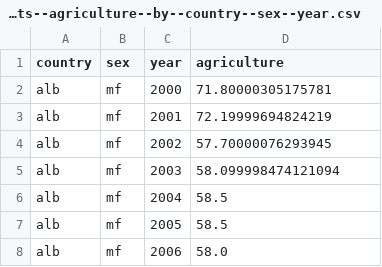
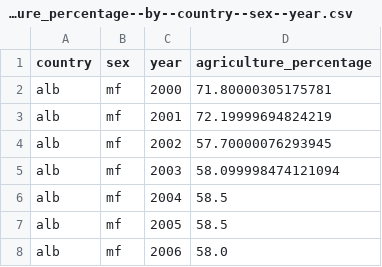
Before and after one commit to semio/ddf--ilo--kilm_employment_sector, a CSV file: ddf--datapoints--agriculture_percentage--by--country--sex--year.csv (was ddf--datapoints--agriculture--by--country--sex--year.csv), drawn as a sheet; only a part is shown.

```diff
--- a/ddf--datapoints--agriculture--by--country--sex--year.csv
+++ b/ddf--datapoints--agriculture_percentage--by--country--sex--year.csv
@@ -1,2 +1,2 @@
-country,sex,year,agriculture
+country,sex,year,agriculture_percentage
 alb,mf,2000,71.80000305175781
```
Also changed, not shown: ddf--concepts.csv, ddf--datapoints--industry_percentage--by--country--sex--year.csv, 15 other files.
